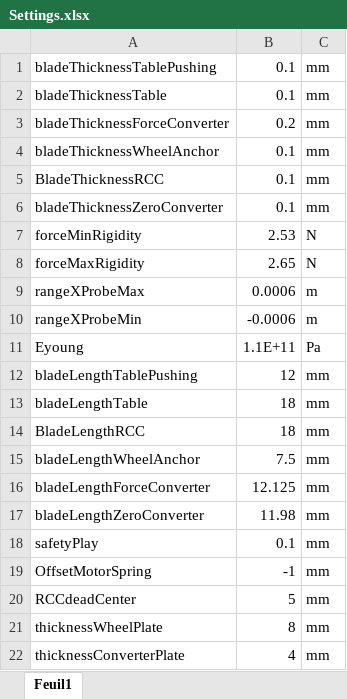
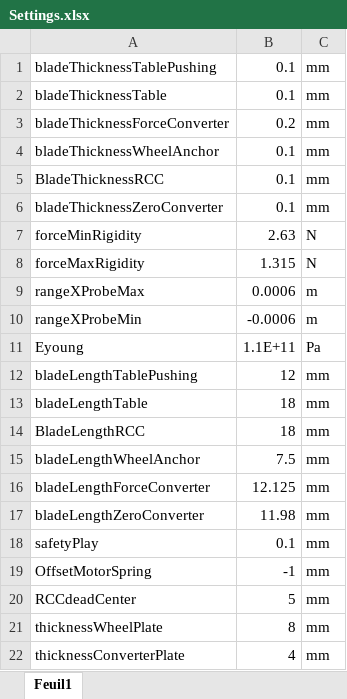
Before and after one commit to nathmo/FlexProbeOptimisation, an Excel workbook: Settings.xlsx, sheet Feuil1, drawn as a sheet; values as stored, in another font and other column widths than the file's, no borders; the diff names each change by its address in the sheet, - before the commit and + after, or states it on an @@ line.

```diff
--- a/Settings.xlsx (sheet Feuil1)
+++ b/Settings.xlsx (sheet Feuil1)
-B7: 2.53
+B7: 2.63
-B8: 2.65
+B8: 1.315
```
Also changed, not shown: 54 other files.
